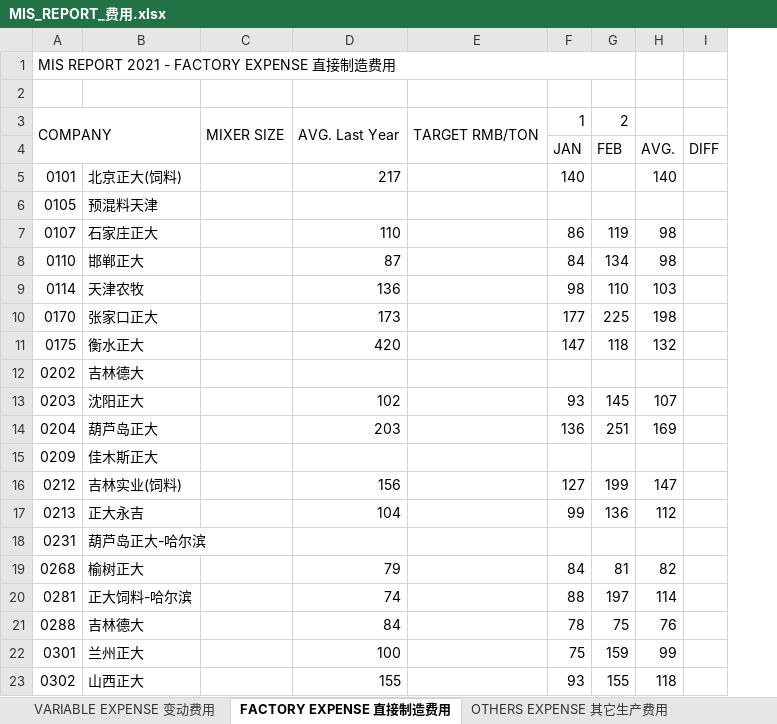
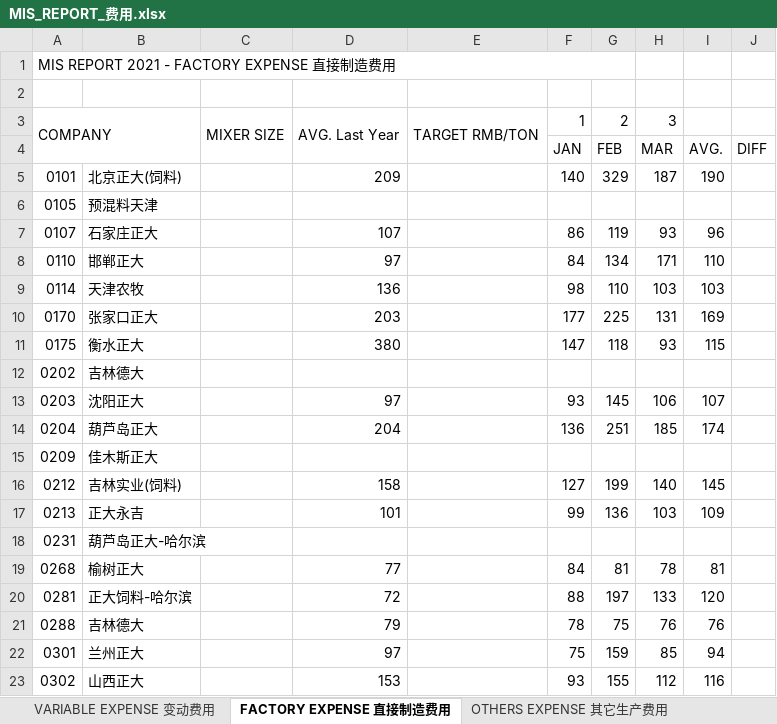
Before and after one commit to zheewin/_MIS-DATA, an Excel workbook: MIS 2021_Raw/MIS_REPORT_费用.xlsx, sheet FACTORY EXPENSE 直接制造费用, drawn as a sheet; only a part is shown; values as stored, in another font and other column widths than the file's, no cell formats; the diff covers the shown part only; the diff names each change by its address in the sheet, - before the commit and + after, or states it on an @@ line.

```diff
--- a/MIS 2021_Raw/MIS_REPORT_费用.xlsx (sheet FACTORY EXPENSE 直接制造费用)
+++ b/MIS 2021_Raw/MIS_REPORT_费用.xlsx (sheet FACTORY EXPENSE 直接制造费用)
+column I, rows 4-23: AVG. | 190 |  | 96 | 110 | 103 | 169 | 115 |  | 107 | 174 |  | 145 | 109 |  | 81 | 120 | 76 | 94 | 116
-H3: (empty)
+H3: 3
-H4: AVG.
+H4: MAR
-D5: 217
+D5: 209
-G5: (empty)
+G5: 329
-H5: 140
+H5: 187
-D7: 110
+D7: 107
-H7: 98
+H7: 93
-D8: 87
+D8: 97
-H8: 98
+H8: 171
-D10: 173
+D10: 203
-H10: 198
+H10: 131
-D11: 420
+D11: 380
-H11: 132
+H11: 93
-D13: 102
+D13: 97
-H13: 107
+H13: 106
-D14: 203
+D14: 204
-H14: 169
+H14: 185
-D16: 156
+D16: 158
-H16: 147
+H16: 140
-D17: 104
+D17: 101
-H17: 112
+H17: 103
-D19: 79
+D19: 77
-H19: 82
+H19: 78
-D20: 74
+D20: 72
-H20: 114
+H20: 133
-D21: 84
+D21: 79
-D22: 100
+D22: 97
-H22: 99
+H22: 85
-D23: 155
+D23: 153
-H23: 118
+H23: 112
```
Also changed, not shown: 131 edited cells elsewhere in this sheet, sheet MASH-BAG EXPENSE, sheet VARIABLE EXPENSE 变动费用, sheet PELLET-BAG EXPENSE, sheet TOTAL EXPENSE 总制造费用, sheet OTHERS EXPENSE 其它生产费用, cell formats, MIS 2021_Raw/MIS_REPORT_效率_单耗_人力.xlsx, MIS 2021_Raw/MIS_REPORT_生产产量.xlsx, 8 other files.
